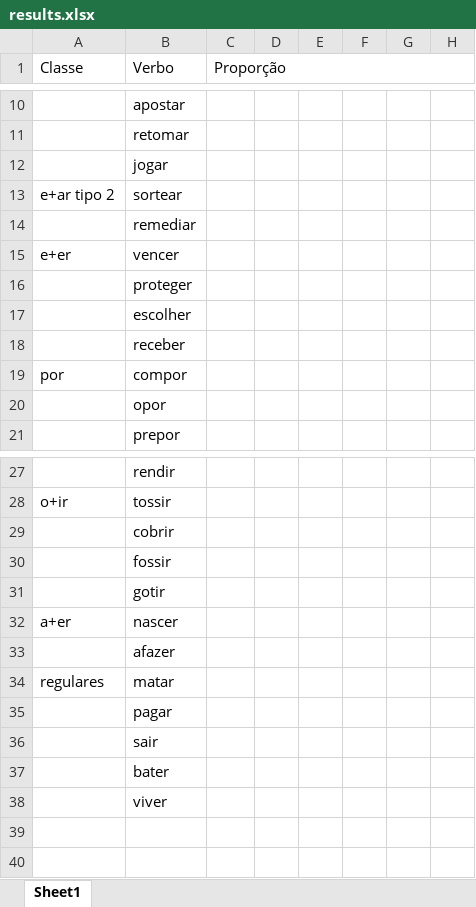
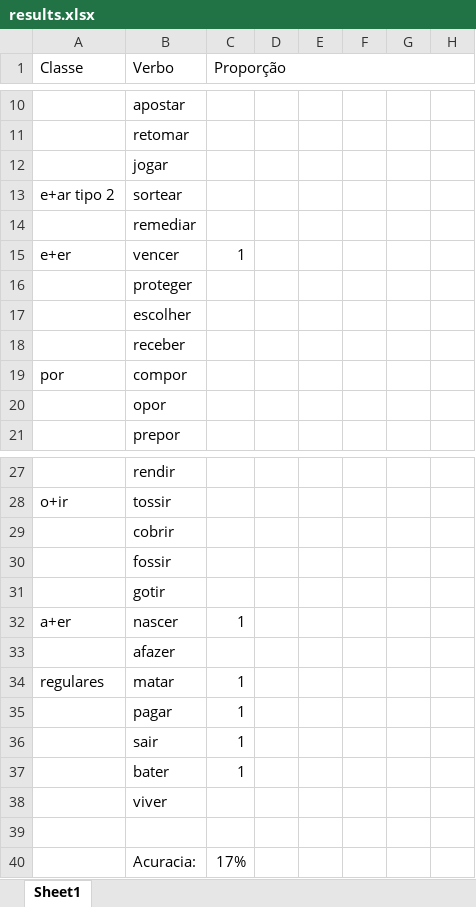
Before and after one commit to beatrizalbiero/MsResearch, an Excel workbook: Project/Files/results.xlsx, sheet Sheet1, drawn as a sheet; only a part is shown, gaps mark what is left out; values as stored, in another font and other column widths than the file's, no cell formats; the diff names each change by its address in the sheet, - before the commit and + after, or states it on an @@ line.

```diff
--- a/Project/Files/results.xlsx (sheet Sheet1)
+++ b/Project/Files/results.xlsx (sheet Sheet1)
-C15 (Proporção): (empty)
+C15 (Proporção): 1
-C32 (Proporção): (empty)
+C32 (Proporção): 1
-C34:C37 (Proporção): (empty)
+C34:C37 (Proporção): 1
+row 39: (empty)
+row 40:  | Acuracia: | 17%
```
Also changed, not shown: cell formats, 11 other files.
